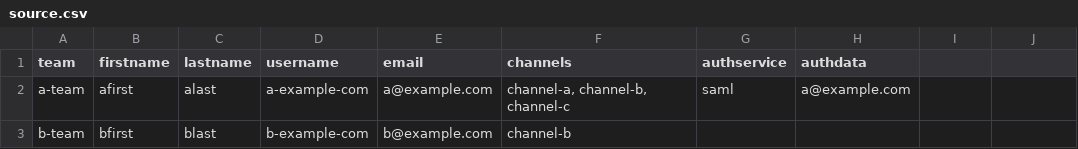
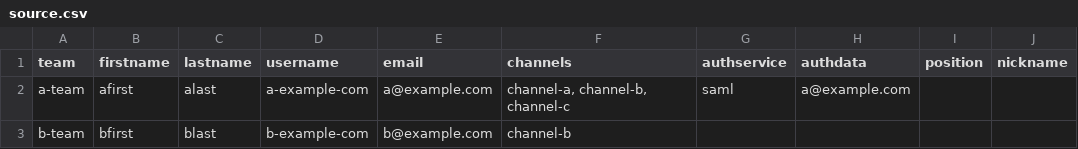
Before and after one commit to Brightscout/mattermost-import-csv, a CSV file: examples/source.csv, drawn as a sheet; the diff names each change by its address in the sheet, - before the commit and + after, or states it on an @@ line.

Commit message:
Update source.csv

```diff
--- a/examples/source.csv
+++ b/examples/source.csv
-I1: (empty)
+I1: position
-J1: (empty)
+J1: nickname
```
